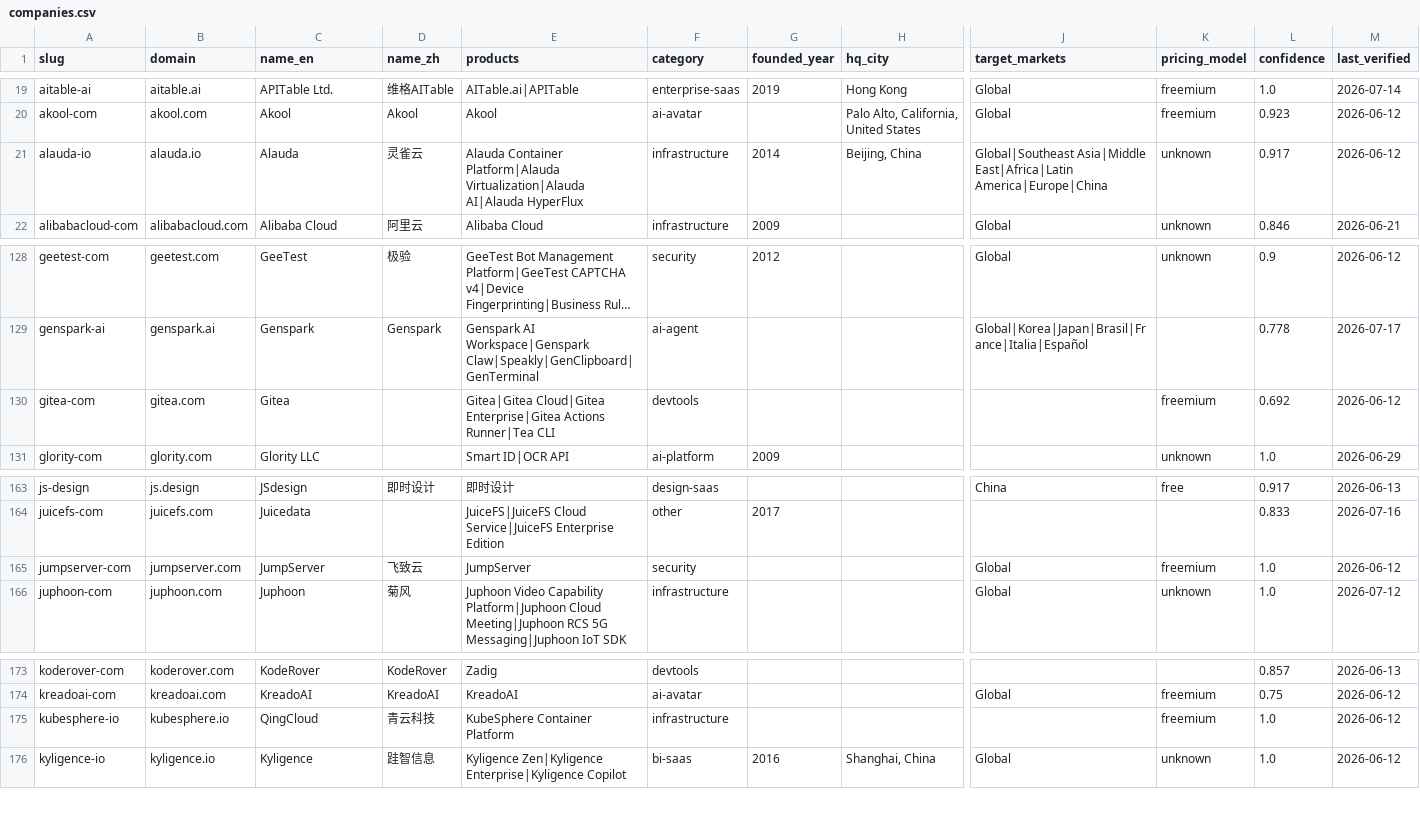
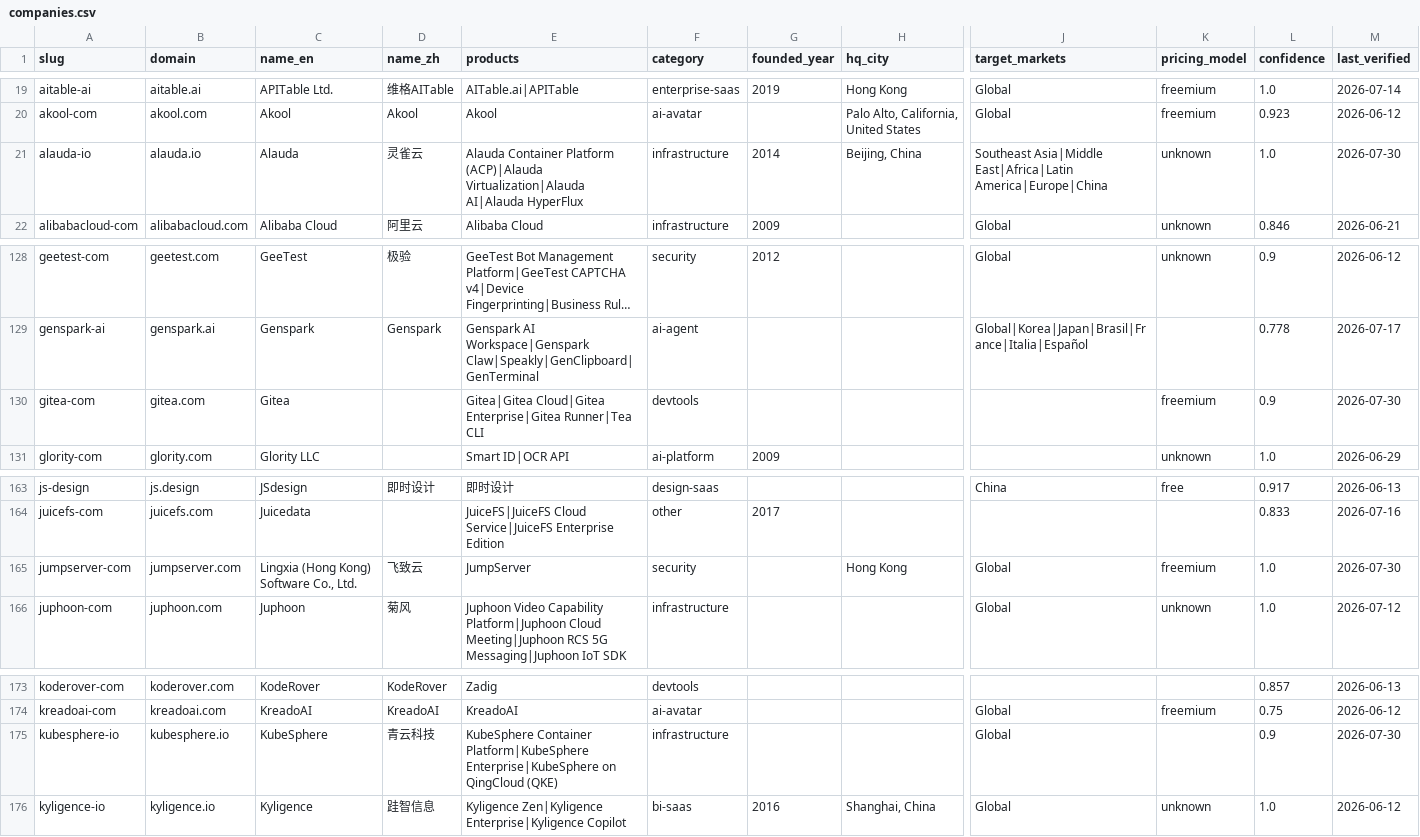
Before and after one commit to SinoFacts/dataset, a CSV file: companies.csv, drawn as a sheet; only a part is shown, gaps mark what is left out; long unchanged cells end in …; the diff names each change by its address in the sheet, - before the commit and + after, or states it on an @@ line.

Commit message:
Data refresh: 383 companies (2026-07-30)

```diff
--- a/companies.csv
+++ b/companies.csv
-E21 (products): Alauda Container Platform|Alauda Virtualization|Alauda AI|Alauda…
+E21 (products): Alauda Container Platform (ACP)|Alauda Virtualization|Alauda AI|Alauda…
-J21 (target_markets): Global|Southeast Asia|Middle East|Africa|Latin…
+J21 (target_markets): Southeast Asia|Middle East|Africa|Latin…
-L21 (confidence): 0.917
+L21 (confidence): 1.0
-M21 (last_verified): 2026-06-12
+M21 (last_verified): 2026-07-30
-E130 (products): …Cloud|Gitea Enterprise|Gitea Actions Runner|Tea CLI
+E130 (products): …Cloud|Gitea Enterprise|Gitea Runner|Tea CLI
-L130 (confidence): 0.692
+L130 (confidence): 0.9
-M130 (last_verified): 2026-06-12
+M130 (last_verified): 2026-07-30
-C165 (name_en): JumpServer
+C165 (name_en): Lingxia (Hong Kong) Software Co., Ltd.
-H165 (hq_city): (empty)
+H165 (hq_city): Hong Kong
-M165 (last_verified): 2026-06-12
+M165 (last_verified): 2026-07-30
-C175 (name_en): QingCloud
+C175 (name_en): KubeSphere
-E175 (products): KubeSphere Container Platform
+E175 (products): KubeSphere Container Platform|KubeSphere Enterprise|KubeSphere on QingCloud (QKE)
-J175 (target_markets): (empty)
+J175 (target_markets): Global
-K175 (pricing_model): freemium
+K175 (pricing_model): (empty)
-L175 (confidence): 1.0
+L175 (confidence): 0.9
-M175 (last_verified): 2026-06-12
+M175 (last_verified): 2026-07-30
```
Also changed, not shown: 3 other files.
